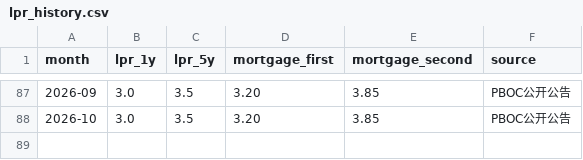
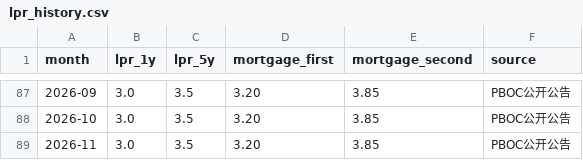
Before and after one commit to xuefeng0324/realty, a CSV file: realty_app/static/seed/lpr_history.csv, drawn as a sheet; only a part is shown, gaps mark what is left out; the diff names each change by its address in the sheet, - before the commit and + after, or states it on an @@ line.

```diff
--- a/realty_app/static/seed/lpr_history.csv
+++ b/realty_app/static/seed/lpr_history.csv
+row 89: 2026-11 | 3.0 | 3.5 | 3.20 | 3.85 | PBOC公开公告
```
Also changed, not shown: realty_app/static/seed/chinabond_yield.csv, realty_app/static/seed/repo_fixing.csv, 2 other files.
